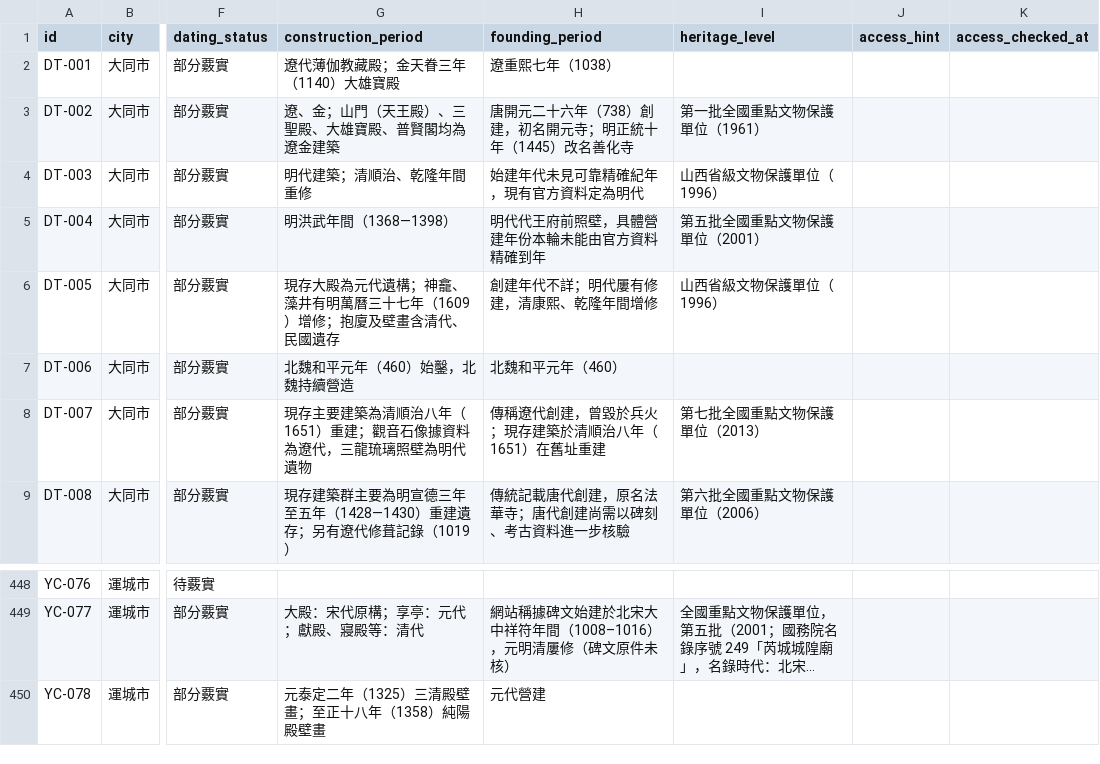
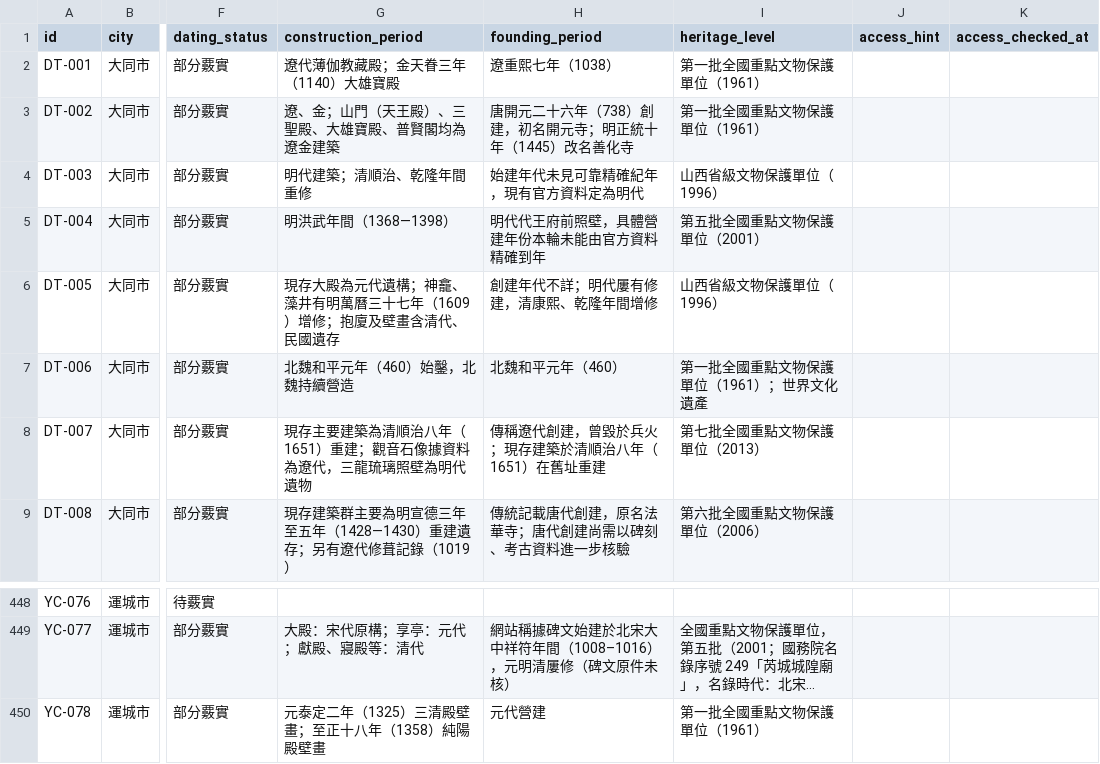
Before and after one commit to Khoohew/Shanxi-Ancient-Architecture, a CSV file: data/sites.csv, drawn as a sheet; only a part is shown, gaps mark what is left out; long unchanged cells end in …; the diff names each change by its address in the sheet, - before the commit and + after, or states it on an @@ line.

```diff
--- a/data/sites.csv
+++ b/data/sites.csv
-I2 (heritage_level): (empty)
+I2 (heritage_level): 第一批全國重點文物保護單位（1961）
-I7 (heritage_level): (empty)
+I7 (heritage_level): 第一批全國重點文物保護單位（1961）；世界文化遺產
-I450 (heritage_level): (empty)
+I450 (heritage_level): 第一批全國重點文物保護單位（1961）
```
Also changed, not shown: 1 other file.
